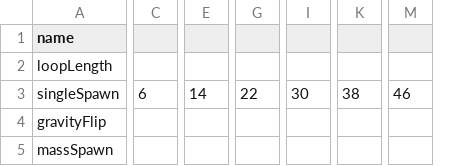
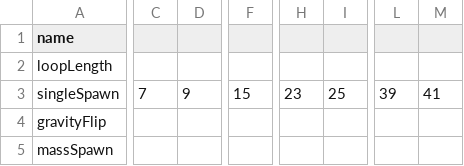
Before and after one commit to gold-mari/Bubble-Game, a CSV file: Assets/Scripts/Sound Engine/Songs, Beatmaps/Main/Level2/Level2-b.csv, drawn as a sheet; only a part is shown, gaps mark what is left out; removed rows and columns are numbered as before the commit, all else as after; the diff covers the shown part only; the diff names each change by its address in the sheet, - before the commit and + after, or states it on an @@ line.

Commit message:
Simplified level 2 maps

```diff
--- a/Assets/Scripts/Sound Engine/Songs, Beatmaps/Main/Level2/Level2-b.csv
+++ b/Assets/Scripts/Sound Engine/Songs, Beatmaps/Main/Level2/Level2-b.csv
-column C, row 3: 6
+column C, row 3: 7
+column D, row 3: 9
-column E, row 3: 14
+column F, row 3: 15
-column G, row 3: 22
+column H, row 3: 23
+column I, row 3: 25
-column I, row 3: 30
-column K, row 3: 38
+column L, row 3: 39
+column M, row 3: 41
-column M, row 3: 46
```
Also changed, not shown: 3 added columns, 2 removed columns and 2 edited cells elsewhere in this file, 2 other files.
